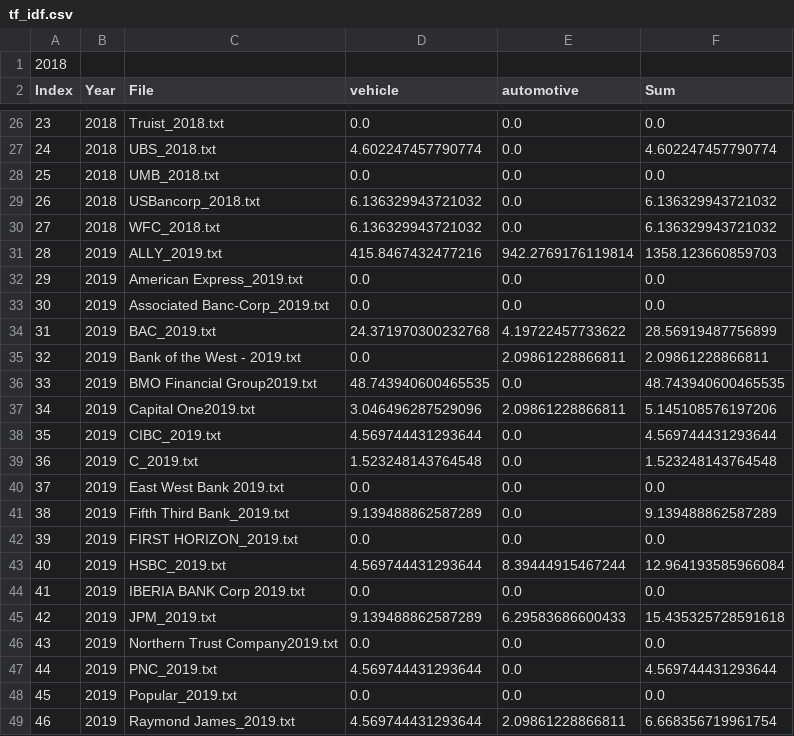
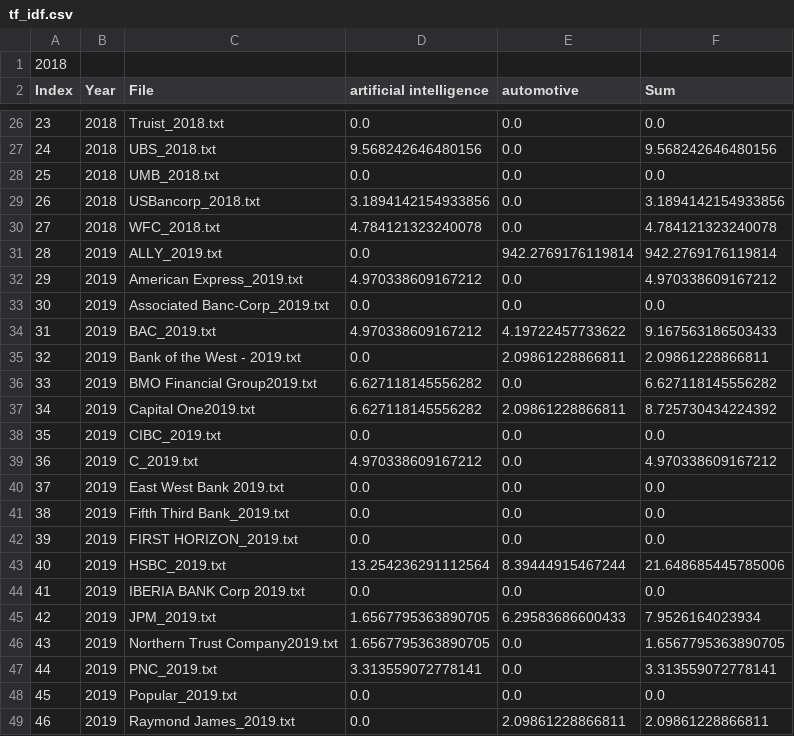
Before and after one commit to iMoCkz/DocumentAnalysis, a CSV file: tf_idf.csv, drawn as a sheet; only a part is shown, gaps mark what is left out; the diff covers the shown part only.

```diff
--- a/tf_idf.csv
+++ b/tf_idf.csv
@@ -1,2 +1,2 @@
 2018
-Index;Year;File;vehicle;automotive;Sum
+Index;Year;File;artificial intelligence;automotive;Sum
@@ -26,24 +26,24 @@ Index;Year;File;vehicle;automotive;Sum
 23;2018;Truist_2018.txt;0.0;0.0;0.0
-24;2018;UBS_2018.txt;4.602247457790774;0.0;4.602247457790774
+24;2018;UBS_2018.txt;9.568242646480156;0.0;9.568242646480156
 25;2018;UMB_2018.txt;0.0;0.0;0.0
-26;2018;USBancorp_2018.txt;6.136329943721032;0.0;6.136329943721032
-27;2018;WFC_2018.txt;6.136329943721032;0.0;6.136329943721032
-28;2019;ALLY_2019.txt;415.8467432477216;942.2769176119814;1358.123660859703
-29;2019;American Express_2019.txt;0.0;0.0;0.0
+26;2018;USBancorp_2018.txt;3.1894142154933856;0.0;3.1894142154933856
+27;2018;WFC_2018.txt;4.784121323240078;0.0;4.784121323240078
+28;2019;ALLY_2019.txt;0.0;942.2769176119814;942.2769176119814
+29;2019;American Express_2019.txt;4.970338609167212;0.0;4.970338609167212
 30;2019;Associated Banc-Corp_2019.txt;0.0;0.0;0.0
-31;2019;BAC_2019.txt;24.371970300232768;4.19722457733622;28.56919487756899
+31;2019;BAC_2019.txt;4.970338609167212;4.19722457733622;9.167563186503433
 32;2019;Bank of the West - 2019.txt;0.0;2.09861228866811;2.09861228866811
-33;2019;BMO Financial Group2019.txt;48.743940600465535;0.0;48.743940600465535
-34;2019;Capital One2019.txt;3.046496287529096;2.09861228866811;5.145108576197206
-35;2019;CIBC_2019.txt;4.569744431293644;0.0;4.569744431293644
-36;2019;C_2019.txt;1.523248143764548;0.0;1.523248143764548
+33;2019;BMO Financial Group2019.txt;6.627118145556282;0.0;6.627118145556282
+34;2019;Capital One2019.txt;6.627118145556282;2.09861228866811;8.725730434224392
+35;2019;CIBC_2019.txt;0.0;0.0;0.0
+36;2019;C_2019.txt;4.970338609167212;0.0;4.970338609167212
 37;2019;East West Bank 2019.txt;0.0;0.0;0.0
-38;2019;Fifth Third Bank_2019.txt;9.139488862587289;0.0;9.139488862587289
+38;2019;Fifth Third Bank_2019.txt;0.0;0.0;0.0
 39;2019;FIRST HORIZON_2019.txt;0.0;0.0;0.0
-40;2019;HSBC_2019.txt;4.569744431293644;8.39444915467244;12.964193585966084
+40;2019;HSBC_2019.txt;13.254236291112564;8.39444915467244;21.648685445785006
 41;2019;IBERIA BANK Corp 2019.txt;0.0;0.0;0.0
-42;2019;JPM_2019.txt;9.139488862587289;6.29583686600433;15.435325728591618
-43;2019;Northern Trust Company2019.txt;0.0;0.0;0.0
-44;2019;PNC_2019.txt;4.569744431293644;0.0;4.569744431293644
+42;2019;JPM_2019.txt;1.6567795363890705;6.29583686600433;7.9526164023934
+43;2019;Northern Trust Company2019.txt;1.6567795363890705;0.0;1.6567795363890705
+44;2019;PNC_2019.txt;3.313559072778141;0.0;3.313559072778141
 45;2019;Popular_2019.txt;0.0;0.0;0.0
-46;2019;Raymond James_2019.txt;4.569744431293644;2.09861228866811;6.668356719961754
+46;2019;Raymond James_2019.txt;0.0;2.09861228866811;2.09861228866811
```
Also changed, not shown: 40 edited cells elsewhere in this file, summary.csv, 1 other file.
